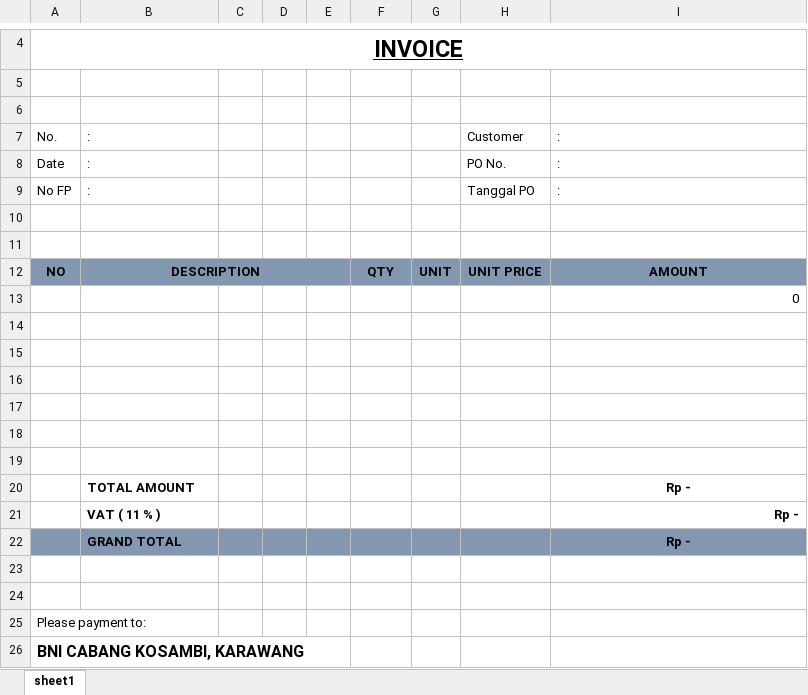
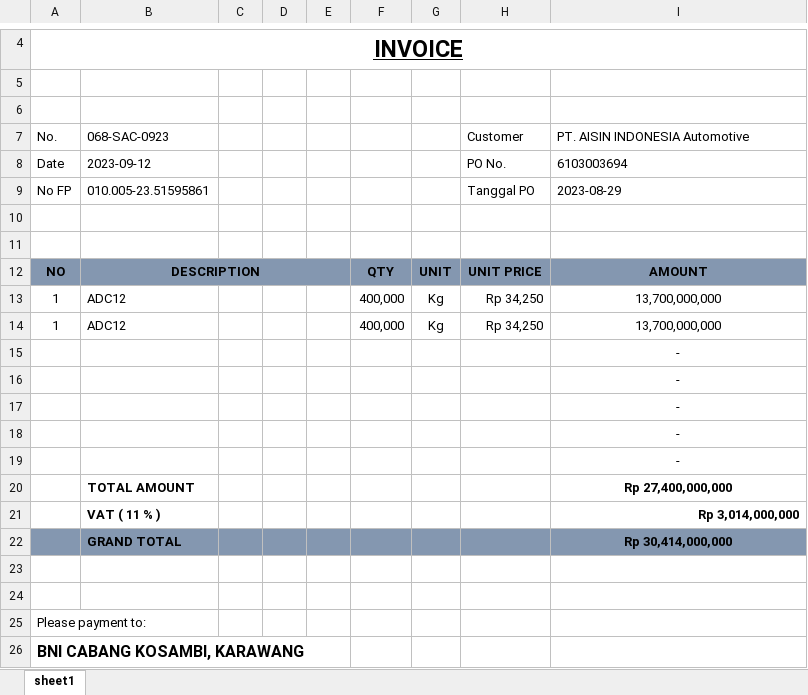
Before and after one commit to teguh2910/sap, an Excel workbook: public/invoice.xlsx, sheet sheet1, drawn as a sheet; only a part is shown, gaps mark what is left out; values as stored, in another font and other column widths than the file's, no borders; charts and pictures not drawn; removed rows and columns are numbered as before the commit, all else as after; the diff names each change by its address in the sheet, - before the commit and + after, or states it on an @@ line.

```diff
--- a/public/invoice.xlsx (sheet sheet1)
+++ b/public/invoice.xlsx (sheet sheet1)
-B7: :
+B7: 068-SAC-0923
-I7: :
+I7: PT. AISIN INDONESIA Automotive
-B8: :
+B8: 2023-09-12
-I8: :
+I8: 6103003694
-B9: :
+B9: 010.005-23.51595861
-I9: :
+I9: 2023-08-29
+row 13: 1 | ADC12 |  |  |  | 400,000 | Kg | Rp 34,250 | 13,700,000,000
+row 14: 1 | ADC12 |  |  |  | 400,000 | Kg | Rp 34,250 | 13,700,000,000
-I15: 0
+I15: -
-I15 alignment: right
+I15 alignment: center
-I16:I19: (empty)
+I16:I19: -
-row 18: (empty)
-row 19: (empty)
-I20: Rp -
+I20: Rp 27,400,000,000
-I21: Rp -
+I21: Rp 3,014,000,000
-I22: Rp -
+I22: Rp 30,414,000,000
```
Also changed, not shown: charts or pictures, 18 other files.
